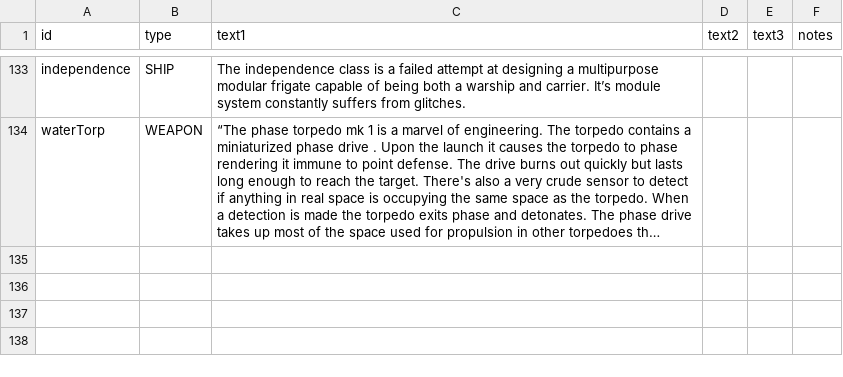
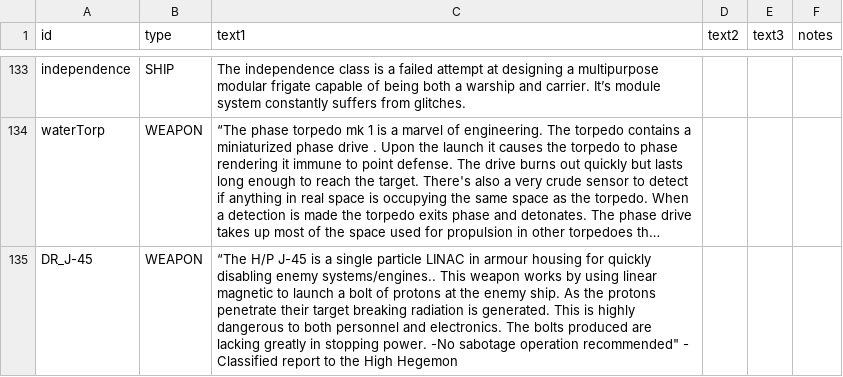
Before and after one commit to bryceOctovioOstrem/domainReformed, a CSV file: data/strings/descriptions.csv, drawn as a sheet; only a part is shown, gaps mark what is left out; long unchanged cells end in …; the diff names each change by its address in the sheet, - before the commit and + after, or states it on an @@ line.

```diff
--- a/data/strings/descriptions.csv
+++ b/data/strings/descriptions.csv
+row 135: DR_J-45 | WEAPON | “The H/P J-45 is a single particle LINAC in armour housing for quickly disabling enemy systems/engines.. This weapon works by using linear magnetic to launch a bolt of protons at the enemy ship. As the protons penetrate their target breaking radiation is generated. This is highly dangerous to both personnel and electronics. The bolts produced are lacking greatly in stopping power. -No sabotage operation recommended" - Classified report to the High Hegemon
```
Also changed, not shown: data/campaign/industries.csv, data/hulls/ship_data.csv, 19 other files.
